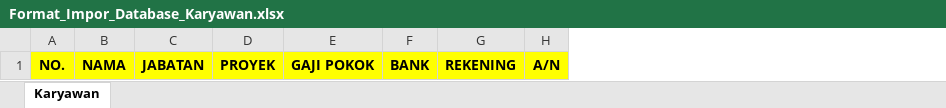
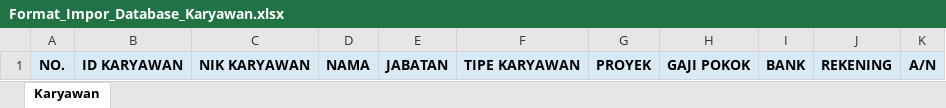
Before and after one commit to lukheman/hadirka-web, an Excel workbook: assets/template-csv/Format_Impor_Database_Karyawan.xlsx, sheet Karyawan, drawn as a sheet; values as stored, in another font and other column widths than the file's, no borders; addresses are those after the commit; the diff names each change by its address in the sheet, - before the commit and + after, or states it on an @@ line.

Commit message:
feat: update template import data karyawan

```diff
--- a/assets/template-csv/Format_Impor_Database_Karyawan.xlsx (sheet Karyawan)
+++ b/assets/template-csv/Format_Impor_Database_Karyawan.xlsx (sheet Karyawan)
+column B, row 1: ID KARYAWAN
+column C, row 1: NIK KARYAWAN
+column F, row 1: TIPE KARYAWAN
-A1 fill: #FFFF00
+A1 fill: #D9EAF7
-D1:E1 fill: #FFFF00
+D1:E1 fill: #D9EAF7
-G1:K1 fill: #FFFF00
+G1:K1 fill: #D9EAF7
```
Also changed, not shown: 4 other files.
